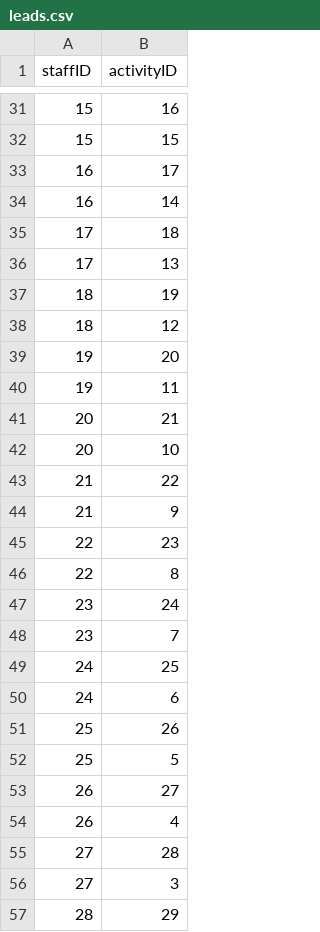
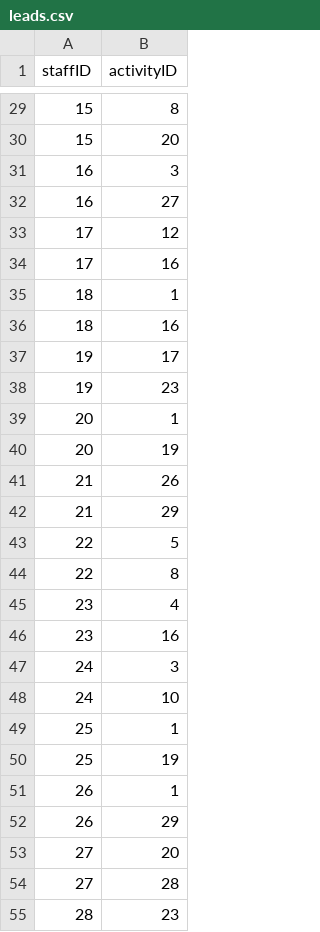
Before and after one commit to ebb351/CampScheduler, a CSV file: data/leads.csv, drawn as a sheet; only a part is shown, gaps mark what is left out; the diff covers the shown part only.

```diff
--- a/data/leads.csv
+++ b/data/leads.csv
@@ -31,27 +29,27 @@ staffID,activityID
-15,16
-15,15
-16,17
-16,14
-17,18
-17,13
-18,19
-18,12
-19,20
-19,11
-20,21
-20,10
-21,22
-21,9
-22,23
+15,8
+15,20
+16,3
+16,27
+17,12
+17,16
+18,1
+18,16
+19,17
+19,23
+20,1
+20,19
+21,26
+21,29
+22,5
 22,8
-23,24
-23,7
-24,25
-24,6
-25,26
-25,5
-26,27
-26,4
+23,4
+23,16
+24,3
+24,10
+25,1
+25,19
+26,1
+26,29
+27,20
 27,28
-27,3
-28,29
+28,23
```
Also changed, not shown: 1 added row, 3 removed rows and 73 edited cells elsewhere in this file, data/assists.csv.
